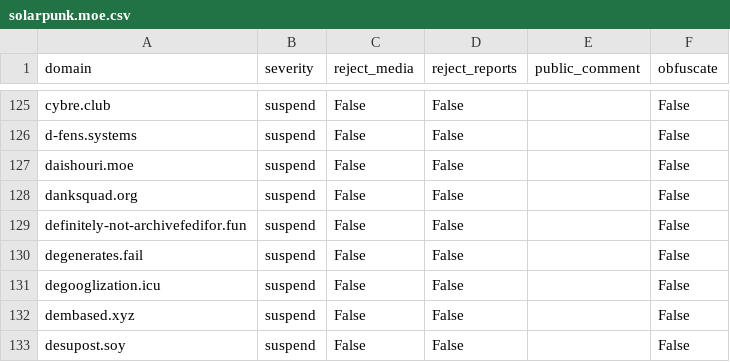
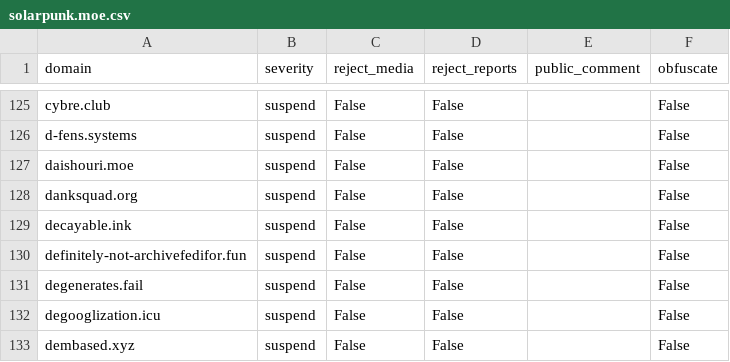
Before and after one commit to sgrigson/oliphant, a CSV file: blocklists/solarpunk.moe.csv, drawn as a sheet; only a part is shown, gaps mark what is left out; the shorter side is filled out with more unchanged rows; the diff names each change by its address in the sheet, - before the commit and + after, or states it on an @@ line.

Commit message:
automated commit on 2023-05-05 22:00:14

```diff
--- a/blocklists/solarpunk.moe.csv
+++ b/blocklists/solarpunk.moe.csv
+row 129: decayable.ink | suspend | False | False |  | False
```
